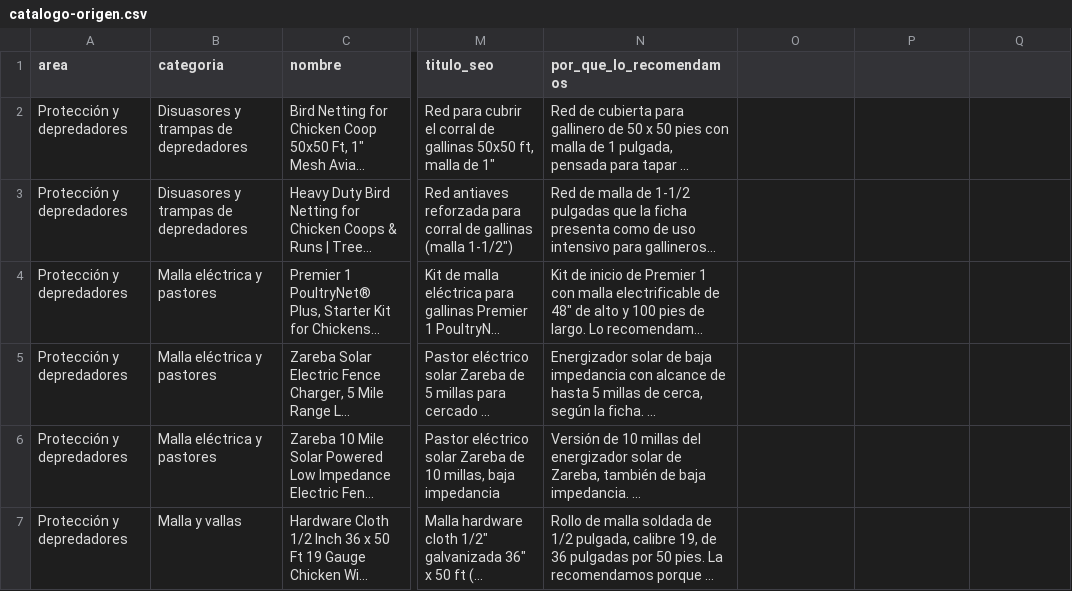
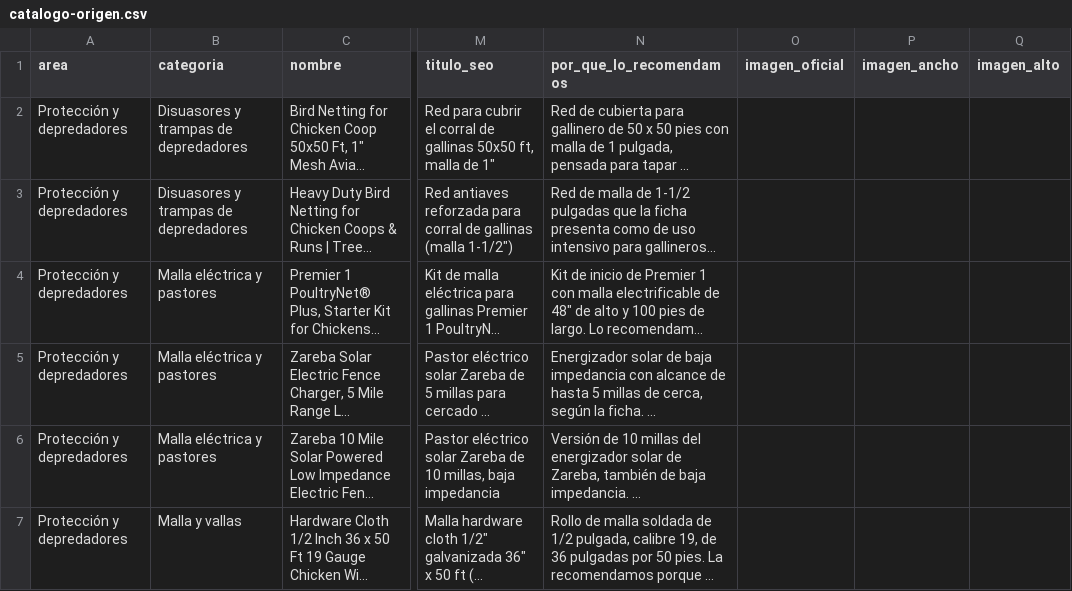
Before and after one commit to darmo1986/escuela-granja-rentable, a CSV file: _fuentes/tienda/catalogo-origen.csv, drawn as a sheet; only a part is shown, gaps mark what is left out; long unchanged cells end in …; the diff names each change by its address in the sheet, - before the commit and + after, or states it on an @@ line.

```diff
--- a/_fuentes/tienda/catalogo-origen.csv
+++ b/_fuentes/tienda/catalogo-origen.csv
-O1: (empty)
+O1: imagen_oficial
-P1: (empty)
+P1: imagen_ancho
-Q1: (empty)
+Q1: imagen_alto
```
Also changed, not shown: 3 other files.
